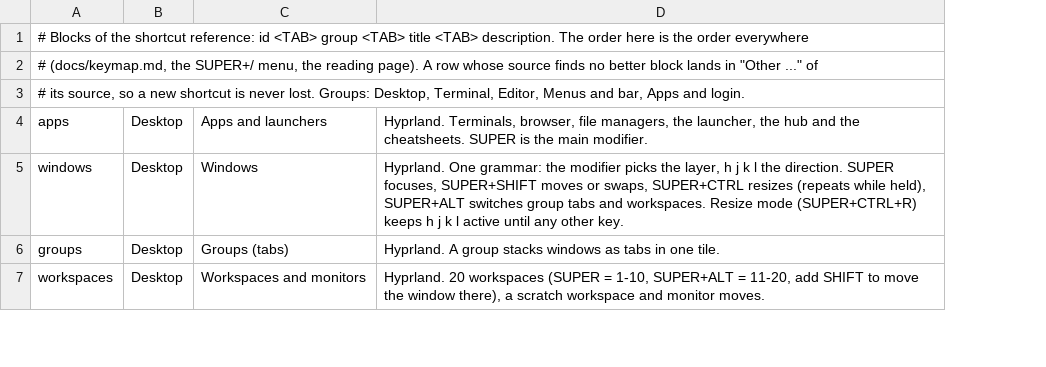
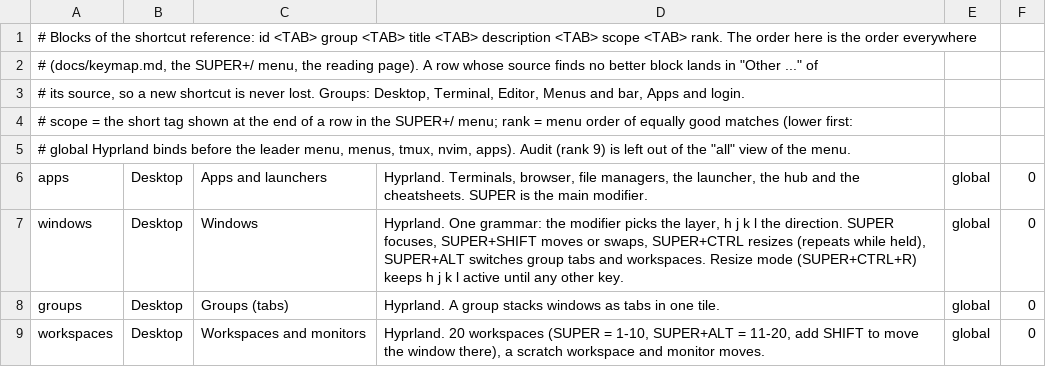
Before and after one commit to brizzinck/dotfiles, a TSV file: .config/keymap/blocks.tsv, drawn as a sheet; only a part is shown; addresses are those after the commit; the diff names each change by its address in the sheet, - before the commit and + after, or states it on an @@ line.

```diff
--- a/.config/keymap/blocks.tsv
+++ b/.config/keymap/blocks.tsv
+column E, rows 6-9: all global
+column F, rows 6-9: all 0
-A1: …title <TAB> description. The order…
+A1: …title <TAB> description <TAB> scope <TAB> rank. The order…
+row 4: # scope = the short tag shown at the end of a row in the SUPER+/ menu; rank = menu order of equally good matches (lower first:
+row 5: # global Hyprland binds before the leader menu, menus, tmux, nvim, apps). Audit (rank 9) is left out of the "all" view of the menu.
```
Also changed, not shown: .config/keymap/static.tsv, 8 other files.
